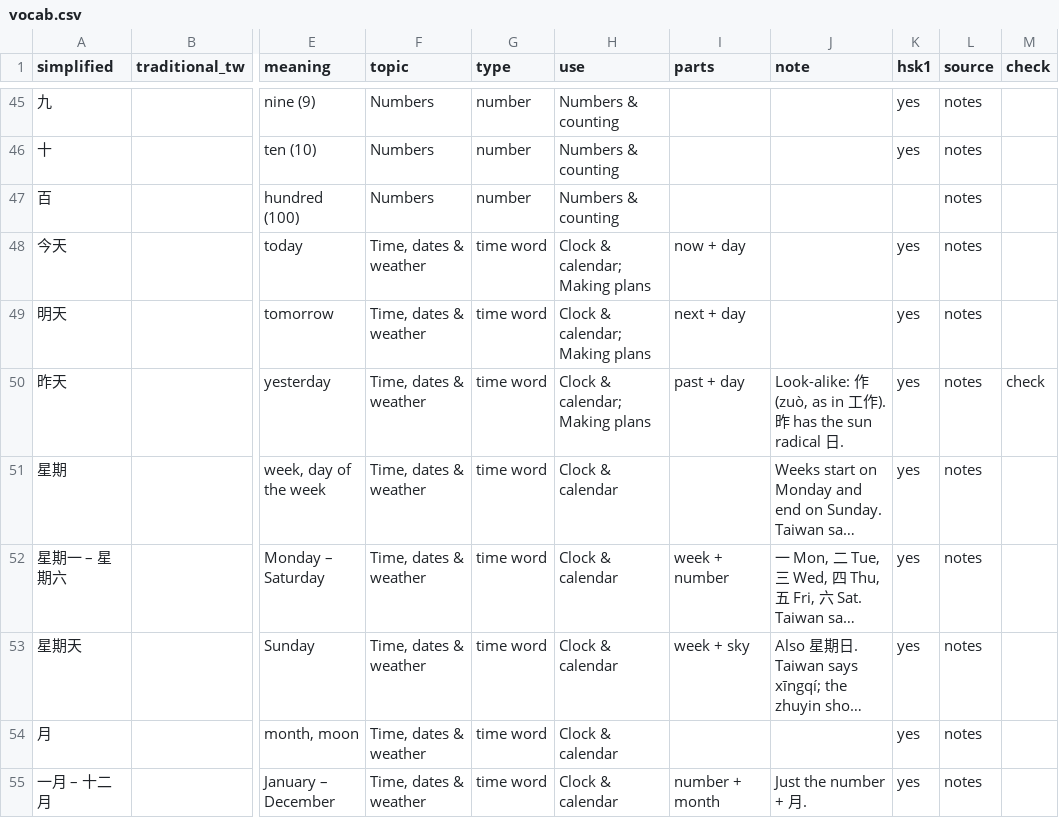
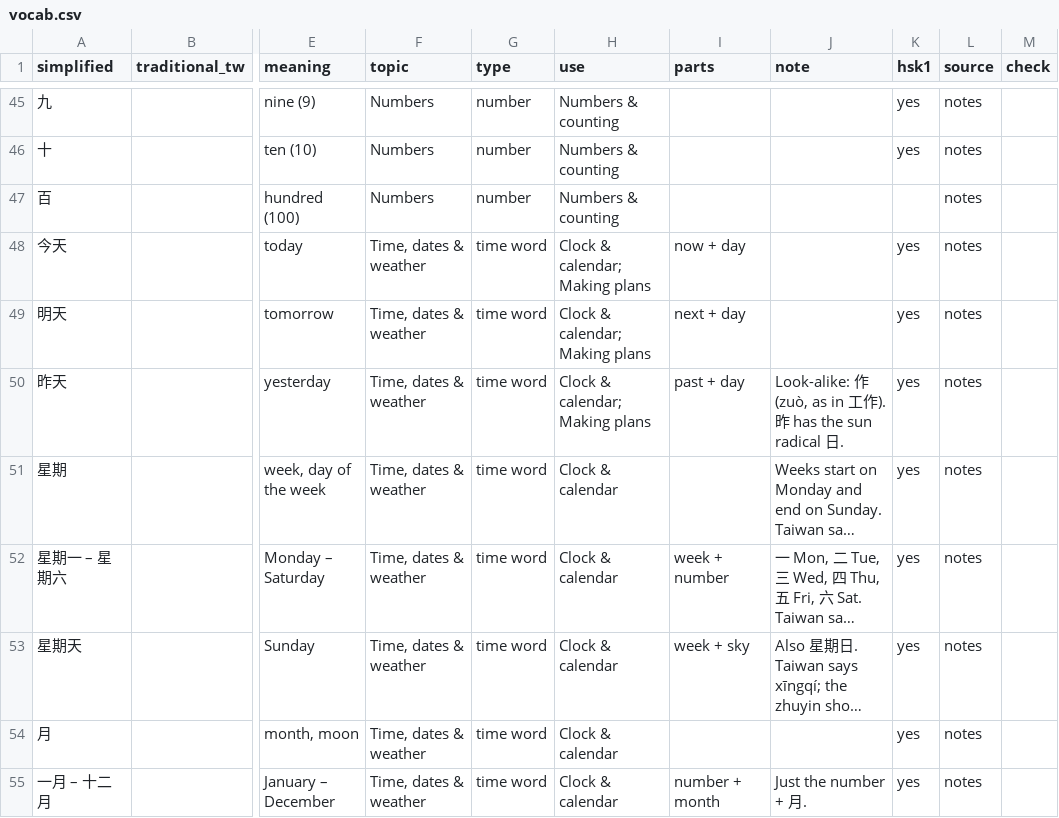
Before and after one commit to LLitten/VeryChineseTimeInMyLife, a CSV file: vocab.csv, drawn as a sheet; only a part is shown, gaps mark what is left out; long unchanged cells end in …; the diff covers the shown part only; the diff names each change by its address in the sheet, - before the commit and + after, or states it on an @@ line.

```diff
--- a/vocab.csv
+++ b/vocab.csv
-M50 (check): check
+M50 (check): (empty)
```
Also changed, not shown: 34 edited cells elsewhere in this file, 6 other files.
